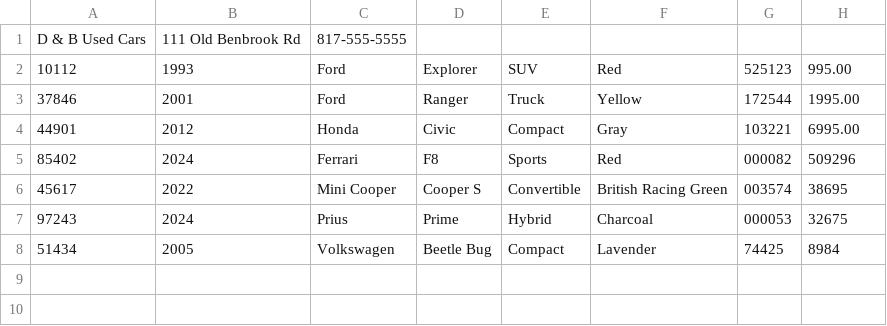
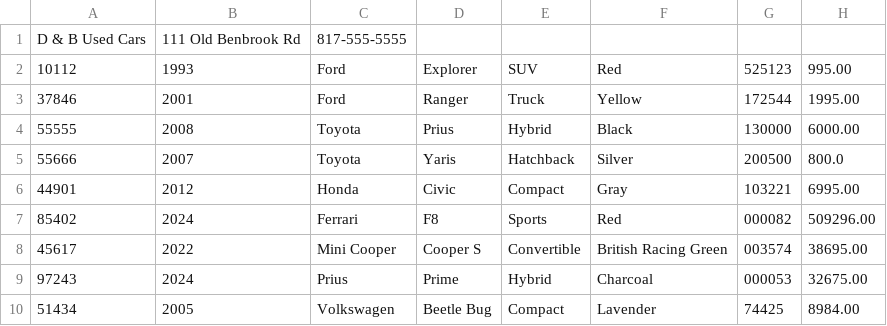
Before and after one commit to andibearbee/CarDealership, a CSV file: src/main/resources/inventory.csv, drawn as a sheet.

```diff
--- a/src/main/resources/inventory.csv
+++ b/src/main/resources/inventory.csv
@@ -3,6 +3,8 @@ D & B Used Cars|111 Old Benbrook Rd|817-555-5555
 37846|2001|Ford|Ranger|Truck|Yellow|172544|1995.00
+55555|2008|Toyota|Prius|Hybrid|Black|130000|6000.00
+55666|2007|Toyota|Yaris|Hatchback|Silver|200500|800.0
 44901|2012|Honda|Civic|Compact|Gray|103221|6995.00
-85402|2024|Ferrari|F8|Sports|Red|000082|509296
-45617|2022|Mini Cooper|Cooper S|Convertible|British Racing Green|003574|38695
-97243|2024|Prius|Prime|Hybrid|Charcoal|000053|32675
-51434|2005|Volkswagen|Beetle Bug|Compact|Lavender|74425|8984
+85402|2024|Ferrari|F8|Sports|Red|000082|509296.00
+45617|2022|Mini Cooper|Cooper S|Convertible|British Racing Green|003574|38695.00
+97243|2024|Prius|Prime|Hybrid|Charcoal|000053|32675.00
+51434|2005|Volkswagen|Beetle Bug|Compact|Lavender|74425|8984.00
```
Also changed, not shown: 3 other files.
